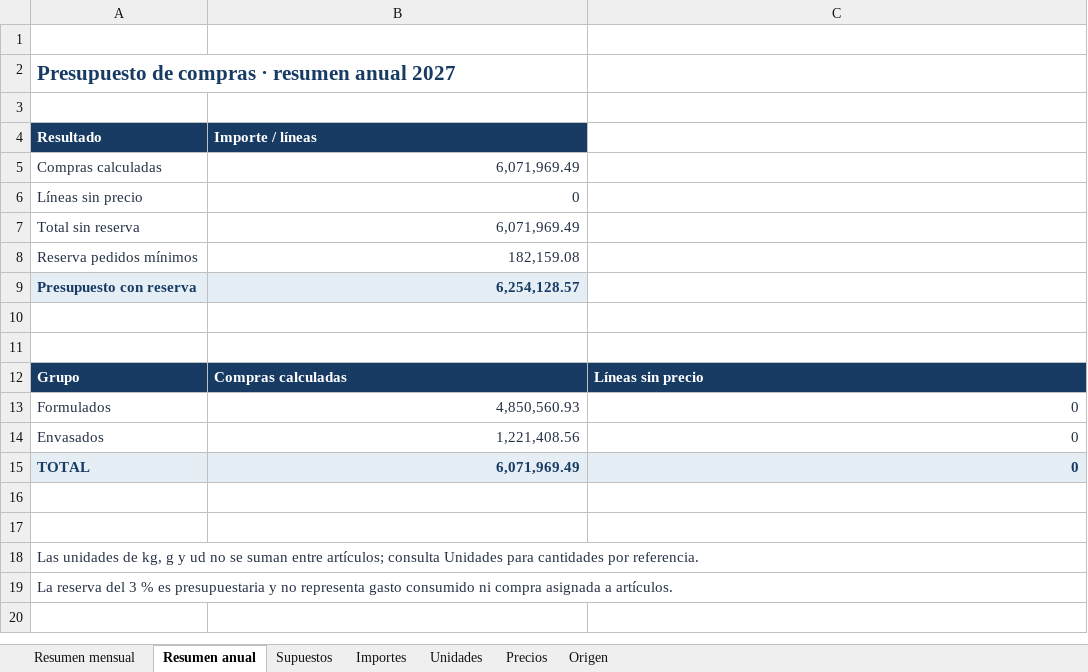
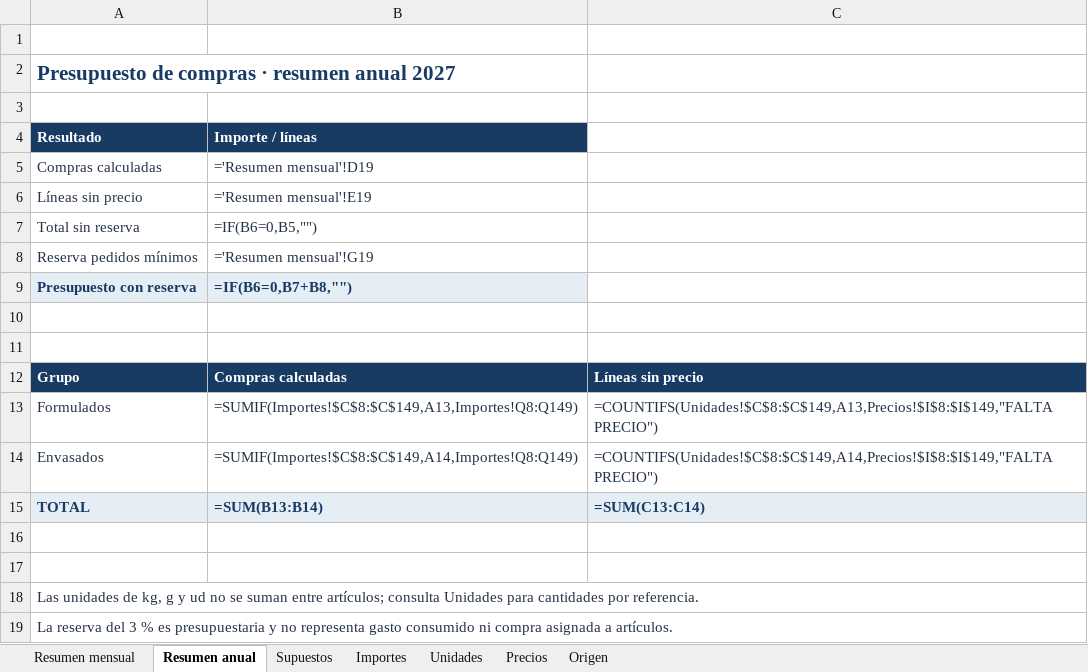
Before and after one commit to codiagrooscar/dashboard-presupuesto-2026, an Excel workbook: Gastos/Presupuesto_compras_2027_actualizado.xlsx, sheet Resumen anual, drawn as a sheet; values as stored, in another font and other column widths than the file's, no borders; formulas without a stored value are shown as written; conditional formats not drawn; the diff names each change by its address in the sheet, - before the commit and + after, or states it on an @@ line.

```diff
--- a/Gastos/Presupuesto_compras_2027_actualizado.xlsx (sheet Resumen anual)
+++ b/Gastos/Presupuesto_compras_2027_actualizado.xlsx (sheet Resumen anual)
-B5 (Importe / líneas): 6,071,969.49
+B5 (Importe / líneas): ='Resumen mensual'!D19
-B6 (Importe / líneas): 0
+B6 (Importe / líneas): ='Resumen mensual'!E19
-B7 (Importe / líneas): 6,071,969.49
+B7 (Importe / líneas): =IF(B6=0,B5,"")
-B8 (Importe / líneas): 182,159.08
+B8 (Importe / líneas): ='Resumen mensual'!G19
-B9 (Importe / líneas): 6,254,128.57
+B9 (Importe / líneas): =IF(B6=0,B7+B8,"")
-B13 (Importe / líneas): 4,850,560.93
+B13 (Importe / líneas): =SUMIF(Importes!$C$8:$C$149,A13,Importes!Q8:Q149)
-C13: 0
+C13: =COUNTIFS(Unidades!$C$8:$C$149,A13,Precios!$I$8:$I$149,"FALTA PRECIO")
-B14 (Importe / líneas): 1,221,408.56
+B14 (Importe / líneas): =SUMIF(Importes!$C$8:$C$149,A14,Importes!Q8:Q149)
-C14: 0
+C14: =COUNTIFS(Unidades!$C$8:$C$149,A14,Precios!$I$8:$I$149,"FALTA PRECIO")
-B15 (Importe / líneas): 6,071,969.49
+B15 (Importe / líneas): =SUM(B13:B14)
-C15: 0
+C15: =SUM(C13:C14)
```
Also changed, not shown: sheet Importes, sheet Unidades, sheet Precios, sheet Resumen mensual, sheet Supuestos, Desglose 2027 Presupuestos V5.xlsx, Gastos/2027-Budget-Codiagro P&L.xlsx, 45 other files.
